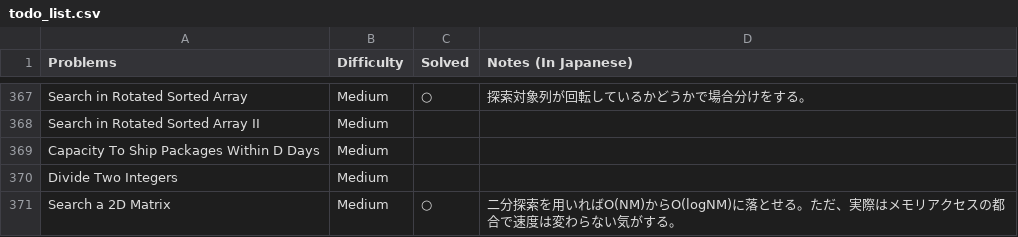
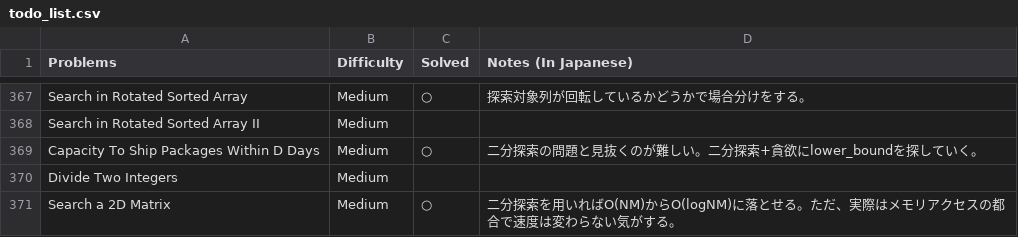
Before and after one commit to sokazaki/leetcode_solutions, a CSV file: todo_list.csv, drawn as a sheet; only a part is shown, gaps mark what is left out.

Commit message:
Update todo_list.csv

```diff
--- a/todo_list.csv
+++ b/todo_list.csv
@@ -368,3 +368,3 @@ Search in Rotated Sorted Array,Medium,○,探索対象列が回転している
 Search in Rotated Sorted Array II,Medium,,
-Capacity To Ship Packages Within D Days,Medium,,
+Capacity To Ship Packages Within D Days,Medium,○,二分探索の問題と見抜くのが難しい。二分探索+貪欲にlower_boundを探していく。
 Divide Two Integers,Medium,,
```
